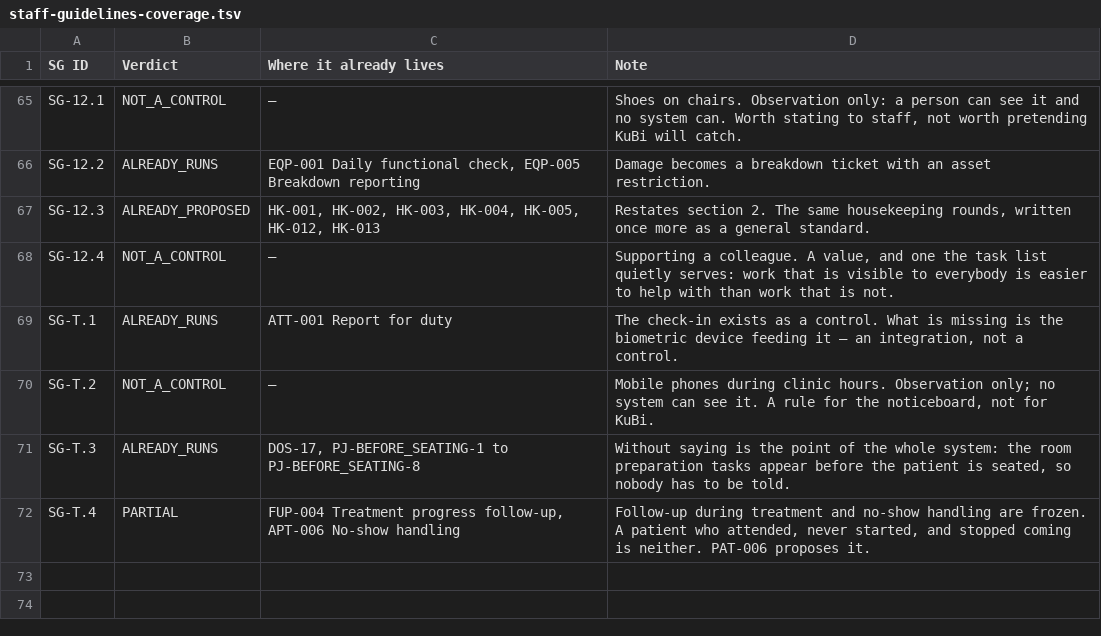
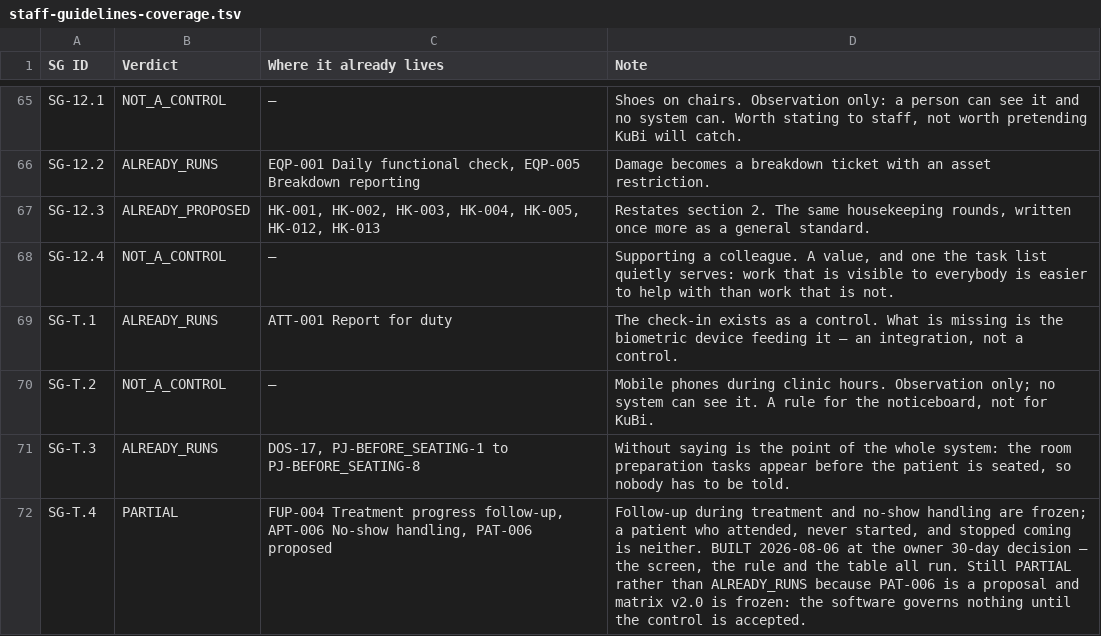
Before and after one commit to kbdental/KuBi, a TSV file: docs/requirements/staff-guidelines-coverage.tsv, drawn as a sheet; only a part is shown, gaps mark what is left out.

```diff
--- a/docs/requirements/staff-guidelines-coverage.tsv
+++ b/docs/requirements/staff-guidelines-coverage.tsv
@@ -71,2 +71,2 @@ SG-T.2	NOT_A_CONTROL	—	Mobile phones during clinic hours. Observation only; no
 SG-T.3	ALREADY_RUNS	DOS-17, PJ-BEFORE_SEATING-1 to PJ-BEFORE_SEATING-8	"Without saying" is the point of the whole system: the room preparation tasks appear before the patient is seated, so nobody has to be told.
-SG-T.4	PARTIAL	FUP-004 Treatment progress follow-up, APT-006 No-show handling	Follow-up during treatment and no-show handling are frozen. A patient who attended, never started, and stopped coming is neither. PAT-006 proposes it.
+SG-T.4	PARTIAL	FUP-004 Treatment progress follow-up, APT-006 No-show handling, PAT-006 proposed	Follow-up during treatment and no-show handling are frozen; a patient who attended, never started, and stopped coming is neither. BUILT 2026-08-06 at the owner 30-day decision — the screen, the rule and the table all run. Still PARTIAL rather than ALREADY_RUNS because PAT-006 is a proposal and matrix v2.0 is frozen: the software governs nothing until the control is accepted.
```
Also changed, not shown: docs/requirements/matrix-v3-proposals.tsv, 20 other files.
